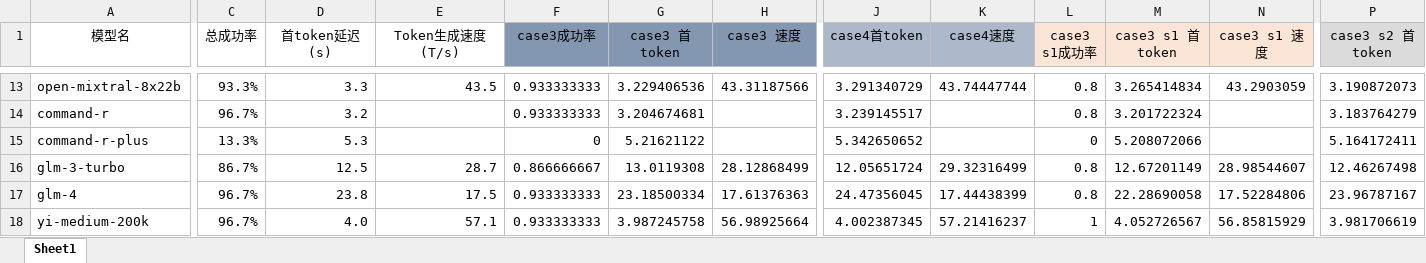
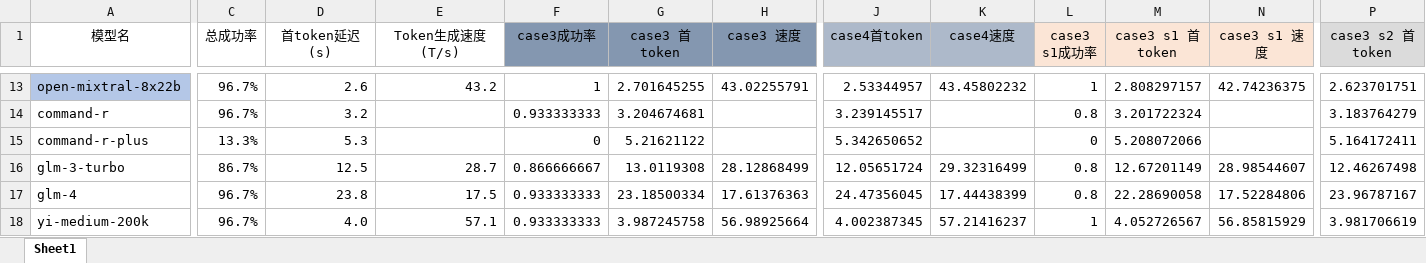
Before and after one commit to SomeoneKong/llm_long_context_bench202405, an Excel workbook: 32k_v1_data/benchmark_32k_detail_result.xlsx, sheet Sheet1, drawn as a sheet; only a part is shown, gaps mark what is left out; values as stored, in another font and other column widths than the file's, no borders; conditional formats not drawn; the diff covers the shown part only; the diff names each change by its address in the sheet, - before the commit and + after, or states it on an @@ line.

```diff
--- a/32k_v1_data/benchmark_32k_detail_result.xlsx (sheet Sheet1)
+++ b/32k_v1_data/benchmark_32k_detail_result.xlsx (sheet Sheet1)
-A13 fill: none
+A13 fill: #B4C7E7
-C13 (总成功率): 93.3%
+C13 (总成功率): 96.7%
-D13 (首token延迟(s)): 3.3
+D13 (首token延迟(s)): 2.6
-E13 (Token生成速度(T/s)): 43.5
+E13 (Token生成速度(T/s)): 43.2
-F13 (case3成功率): 0.933333333
+F13 (case3成功率): 1
-G13 (case3 首token): 3.229406536
+G13 (case3 首token): 2.701645255
-H13 (case3 速度): 43.31187566
+H13 (case3 速度): 43.02255791
-J13 (case4首token): 3.291340729
+J13 (case4首token): 2.53344957
-K13 (case4速度): 43.74447744
+K13 (case4速度): 43.45802232
-L13 (case3 s1成功率): 0.8
+L13 (case3 s1成功率): 1
-M13 (case3 s1 首token): 3.265414834
+M13 (case3 s1 首token): 2.808297157
-N13 (case3 s1 速度): 43.2903059
+N13 (case3 s1 速度): 42.74236375
-P13 (case3 s2 首token): 3.190872073
+P13 (case3 s2 首token): 2.623701751
```
Also changed, not shown: 9 added rows, 156 edited cells and cell formats elsewhere in this sheet.
